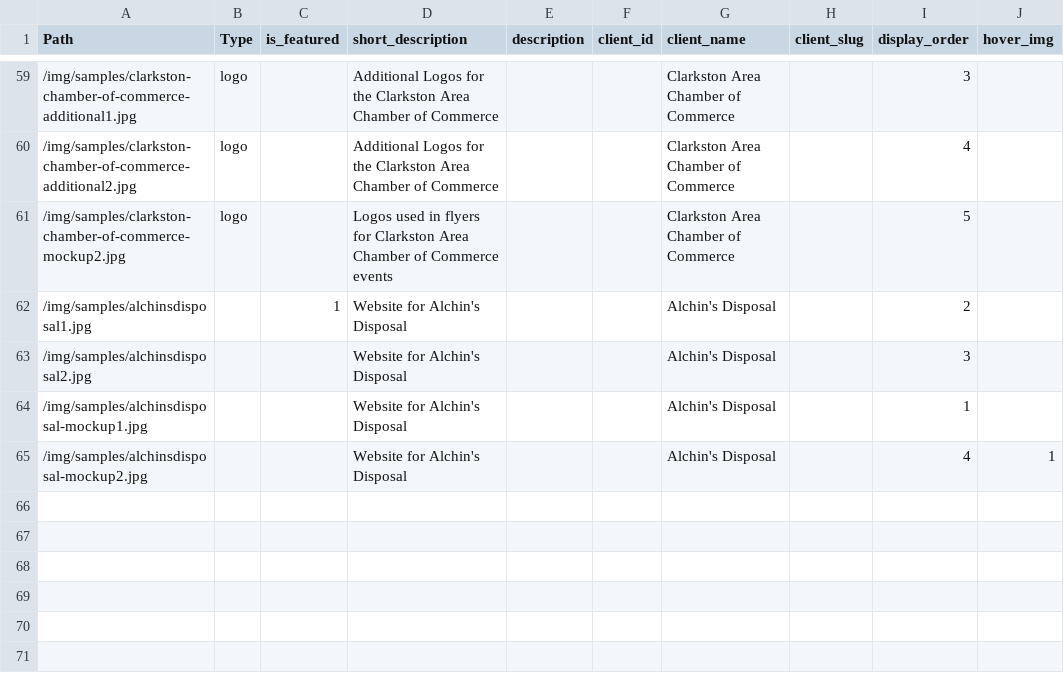
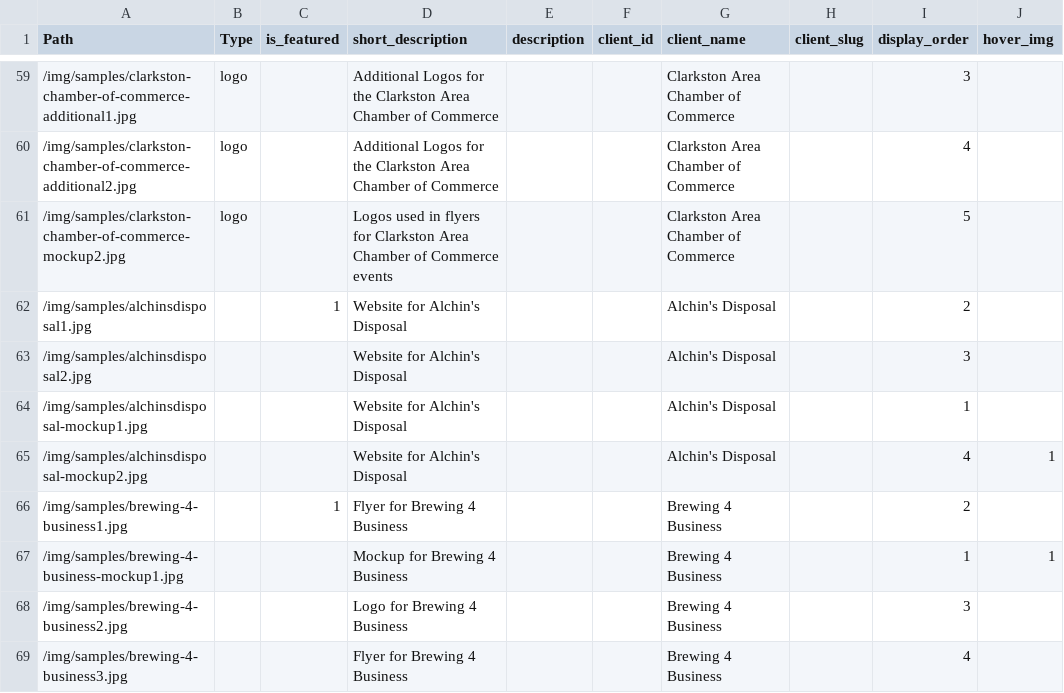
Before and after one commit to 5inallDesign/5inallDesign, a CSV file: public/data/assets.csv, drawn as a sheet; only a part is shown, gaps mark what is left out; the diff names each change by its address in the sheet, - before the commit and + after, or states it on an @@ line.

```diff
--- a/public/data/assets.csv
+++ b/public/data/assets.csv
+row 66: /img/samples/brewing-4-business1.jpg |  | 1 | Flyer for Brewing 4 Business |  |  | Brewing 4 Business |  | 2
+row 67: /img/samples/brewing-4-business-mockup1.jpg |  |  | Mockup for Brewing 4 Business |  |  | Brewing 4 Business |  | 1 | 1
+row 68: /img/samples/brewing-4-business2.jpg |  |  | Logo for Brewing 4 Business |  |  | Brewing 4 Business |  | 3
+row 69: /img/samples/brewing-4-business3.jpg |  |  | Flyer for Brewing 4 Business |  |  | Brewing 4 Business |  | 4
```
Also changed, not shown: public/data/clients.csv, 7 other files.
